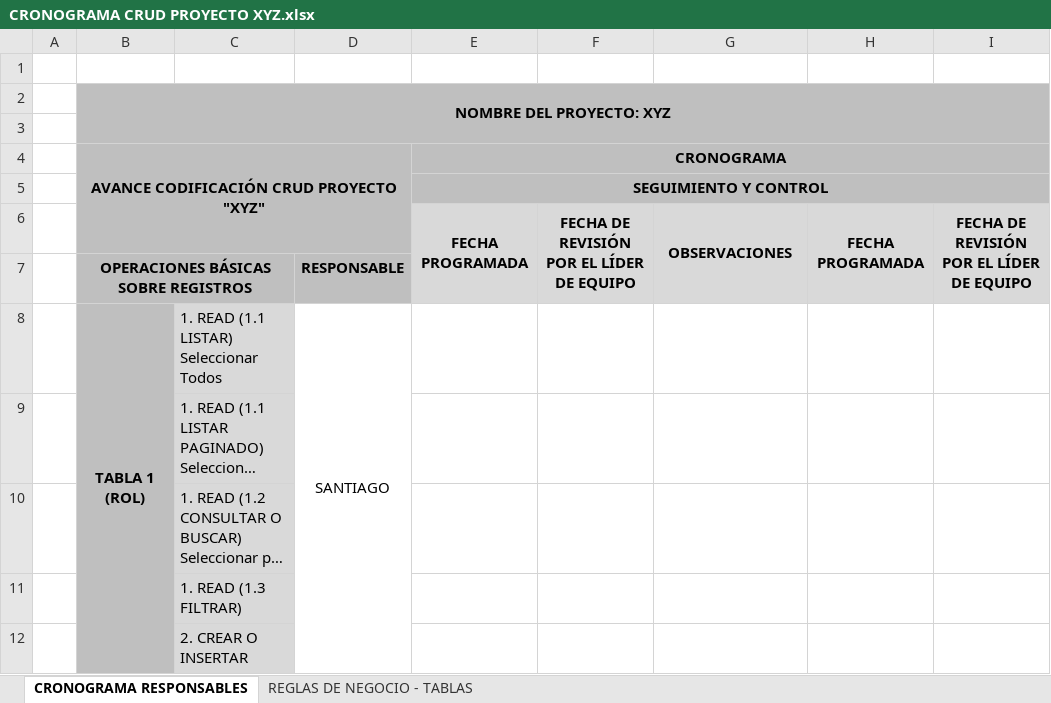
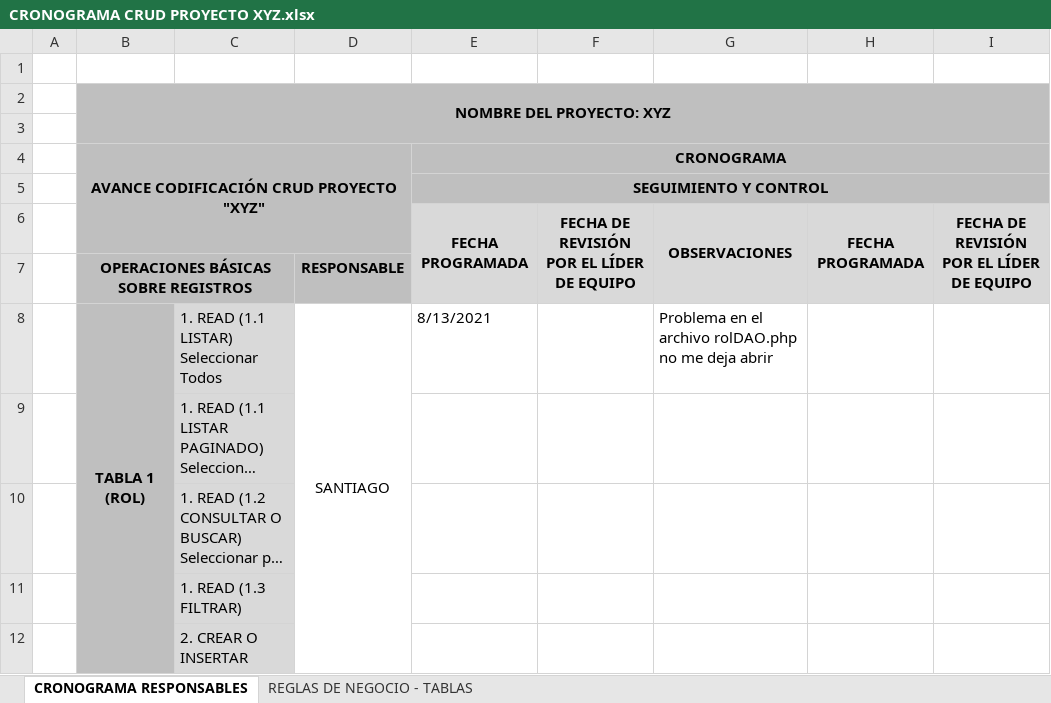
Before and after one commit to Zettoseb27/ProyectoPIS, an Excel workbook: Cronograma/CRONOGRAMA CRUD PROYECTO XYZ.xlsx, sheet CRONOGRAMA RESPONSABLES, drawn as a sheet; only a part is shown; long unchanged cells end in …; values as stored, in another font and other column widths than the file's, no borders; the diff names each change by its address in the sheet, - before the commit and + after, or states it on an @@ line.

Commit message:
13-08-2021 tabla-rol
hay problemas en la linea 11 de la tabla rol

```diff
--- a/Cronograma/CRONOGRAMA CRUD PROYECTO XYZ.xlsx (sheet CRONOGRAMA RESPONSABLES)
+++ b/Cronograma/CRONOGRAMA CRUD PROYECTO XYZ.xlsx (sheet CRONOGRAMA RESPONSABLES)
-E8 (CRONOGRAMA): (empty)
+E8 (CRONOGRAMA): 8/13/2021
-G8: (empty)
+G8: Problema en el archivo rolDAO.php no me deja abrir
```
Also changed, not shown: 2 other files.
